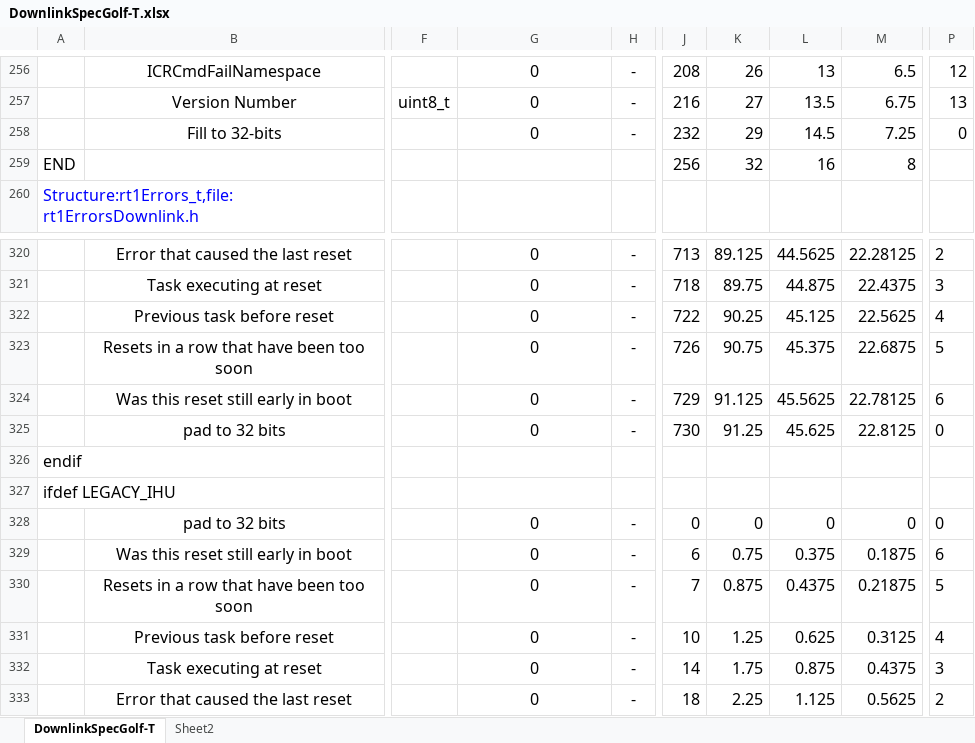
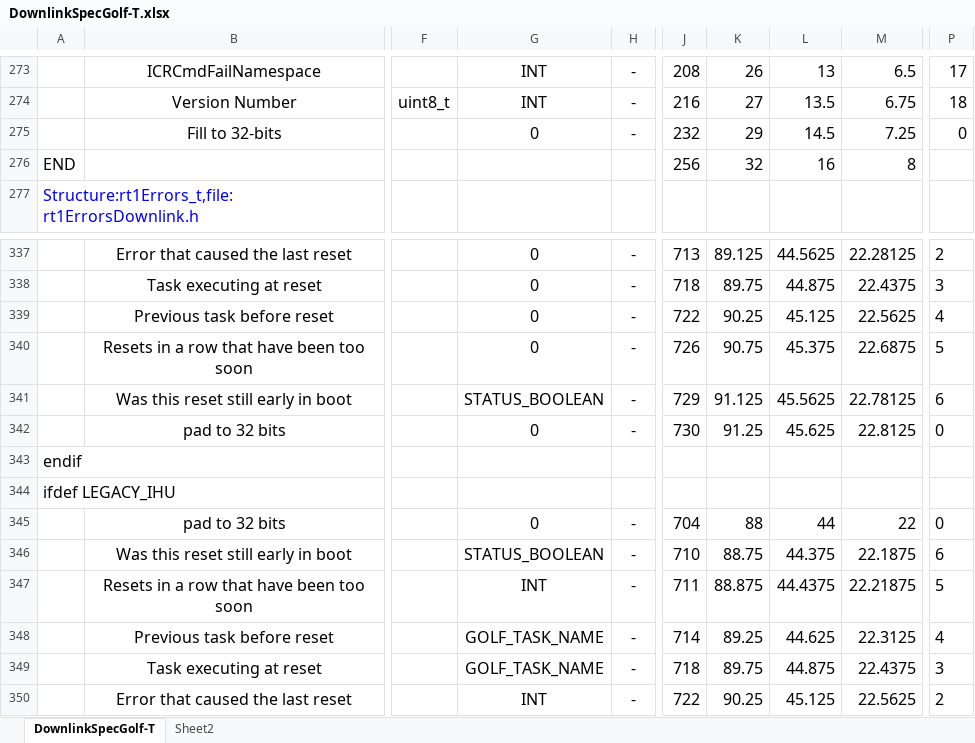
Before and after one commit to ac2cz/FoxTelem, an Excel workbook: genSpacecraft/DownlinkSpecGolf-T.xlsx, sheet DownlinkSpecGolf-T, drawn as a sheet; only a part is shown, gaps mark what is left out; values as stored, in another font and other column widths than the file's, no borders; addresses are those after the commit; the diff covers the shown part only; the diff names each change by its address in the sheet, - before the commit and + after, or states it on an @@ line.

Commit message:
Add improved diagnostics for LIHU and task string table data

```diff
--- a/genSpacecraft/DownlinkSpecGolf-T.xlsx (sheet DownlinkSpecGolf-T)
+++ b/genSpacecraft/DownlinkSpecGolf-T.xlsx (sheet DownlinkSpecGolf-T)
-G273:G274: 0
+G273:G274: INT
-P273: 12
+P273: 17
-P274: 13
+P274: 18
-G341: 0
+G341: STATUS_BOOLEAN
-J345: 0
+J345: 704
-K345: 0
+K345: 88
-L345: 0
+L345: 44
-M345: 0
+M345: 22
-G346: 0
+G346: STATUS_BOOLEAN
-J346: 6
+J346: 710
-K346: 0.75
+K346: 88.75
-L346: 0.375
+L346: 44.375
-M346: 0.1875
+M346: 22.1875
-G347: 0
+G347: INT
-J347: 7
+J347: 711
-K347: 0.875
+K347: 88.875
-L347: 0.4375
+L347: 44.4375
-M347: 0.21875
+M347: 22.21875
-G348:G349: 0
+G348:G349: GOLF_TASK_NAME
-J348: 10
+J348: 714
-K348: 1.25
+K348: 89.25
-L348: 0.625
+L348: 44.625
-M348: 0.3125
+M348: 22.3125
-J349: 14
+J349: 718
-K349: 1.75
+K349: 89.75
-L349: 0.875
+L349: 44.875
-M349: 0.4375
+M349: 22.4375
-G350: 0
+G350: INT
-J350: 18
+J350: 722
-K350: 2.25
+K350: 90.25
-L350: 1.125
+L350: 45.125
-M350: 0.5625
+M350: 22.5625
```
Also changed, not shown: 17 added rows, 118 edited cells and cell formats elsewhere in this sheet, formulas that keep their value, 10 other files.
